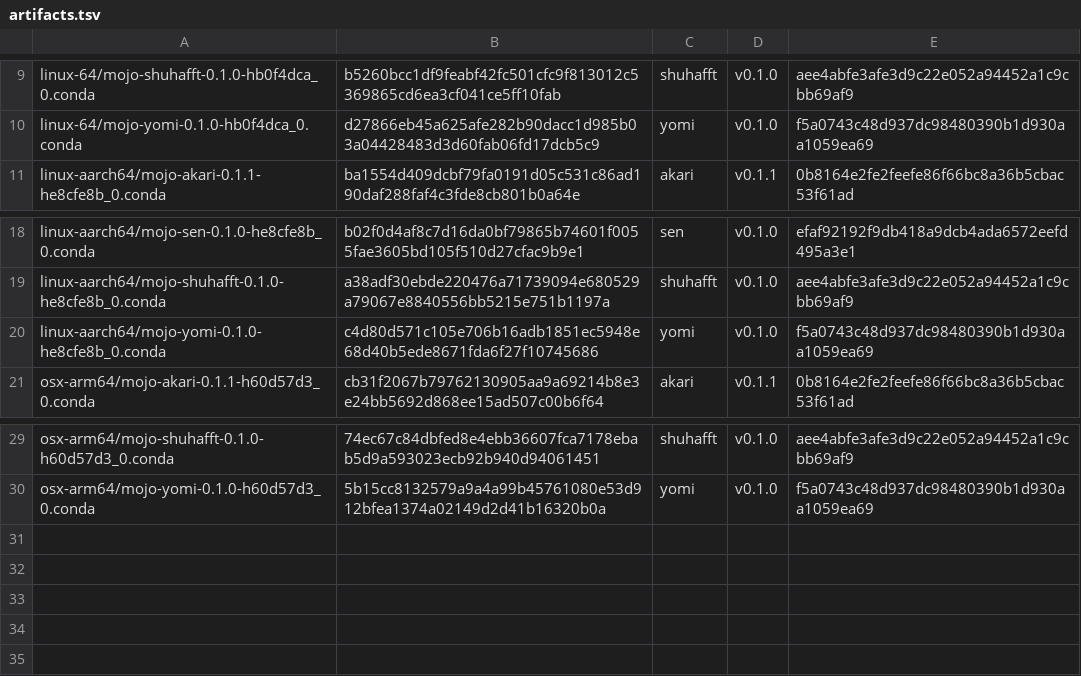
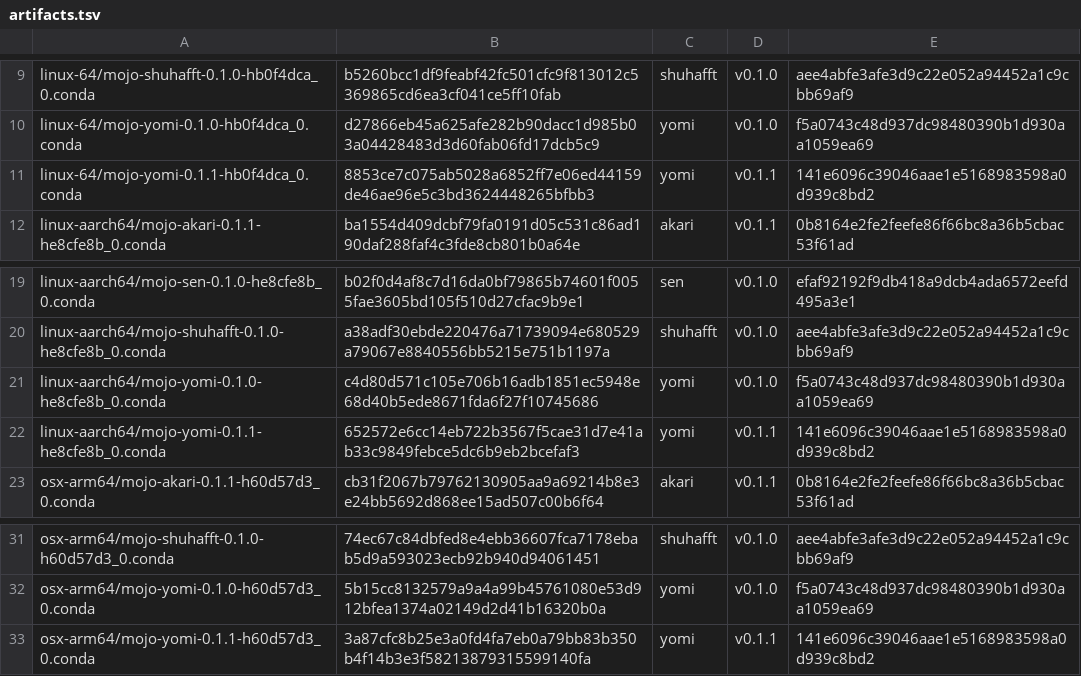
Before and after one commit to Ameyanagi/mojo-channel, a TSV file: artifacts.tsv, drawn as a sheet; only a part is shown, gaps mark what is left out.

```diff
--- a/artifacts.tsv
+++ b/artifacts.tsv
@@ -10,2 +10,3 @@ linux-64/mojo-shuhafft-0.1.0-hb0f4dca_0.conda	b5260bcc1df9feabf42fc501cfc9f81301
 linux-64/mojo-yomi-0.1.0-hb0f4dca_0.conda	d27866eb45a625afe282b90dacc1d985b03a04428483d3d60fab06fd17dcb5c9	yomi	v0.1.0	f5a0743c48d937dc98480390b1d930aa1059ea69
+linux-64/mojo-yomi-0.1.1-hb0f4dca_0.conda	8853ce7c075ab5028a6852ff7e06ed44159de46ae96e5c3bd3624448265bfbb3	yomi	v0.1.1	141e6096c39046aae1e5168983598a0d939c8bd2
 linux-aarch64/mojo-akari-0.1.1-he8cfe8b_0.conda	ba1554d409dcbf79fa0191d05c531c86ad190daf288faf4c3fde8cb801b0a64e	akari	v0.1.1	0b8164e2fe2feefe86f66bc8a36b5cbac53f61ad
@@ -20,2 +21,3 @@ linux-aarch64/mojo-shuhafft-0.1.0-he8cfe8b_0.conda	a38adf30ebde220476a71739094e6
 linux-aarch64/mojo-yomi-0.1.0-he8cfe8b_0.conda	c4d80d571c105e706b16adb1851ec5948e68d40b5ede8671fda6f27f10745686	yomi	v0.1.0	f5a0743c48d937dc98480390b1d930aa1059ea69
+linux-aarch64/mojo-yomi-0.1.1-he8cfe8b_0.conda	652572e6cc14eb722b3567f5cae31d7e41ab33c9849febce5dc6b9eb2bcefaf3	yomi	v0.1.1	141e6096c39046aae1e5168983598a0d939c8bd2
 osx-arm64/mojo-akari-0.1.1-h60d57d3_0.conda	cb31f2067b79762130905aa9a69214b8e3e24bb5692d868ee15ad507c00b6f64	akari	v0.1.1	0b8164e2fe2feefe86f66bc8a36b5cbac53f61ad
@@ -30 +32,2 @@ osx-arm64/mojo-shuhafft-0.1.0-h60d57d3_0.conda	74ec67c84dbfed8e4ebb36607fca7178e
 osx-arm64/mojo-yomi-0.1.0-h60d57d3_0.conda	5b15cc8132579a9a4a99b45761080e53d912bfea1374a02149d2d41b16320b0a	yomi	v0.1.0	f5a0743c48d937dc98480390b1d930aa1059ea69
+osx-arm64/mojo-yomi-0.1.1-h60d57d3_0.conda	3a87cfc8b25e3a0fd4fa7eb0a79bb83b350b4f14b3e3f58213879315599140fa	yomi	v0.1.1	141e6096c39046aae1e5168983598a0d939c8bd2
```
Also changed, not shown: 16 other files.
